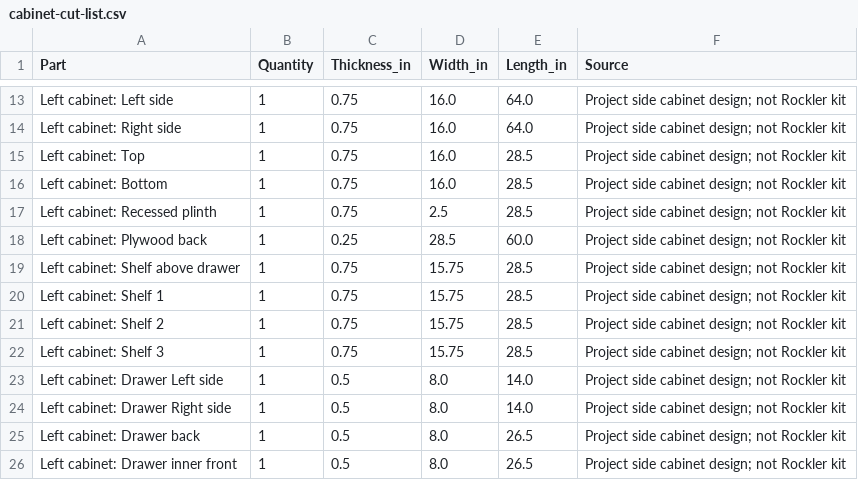
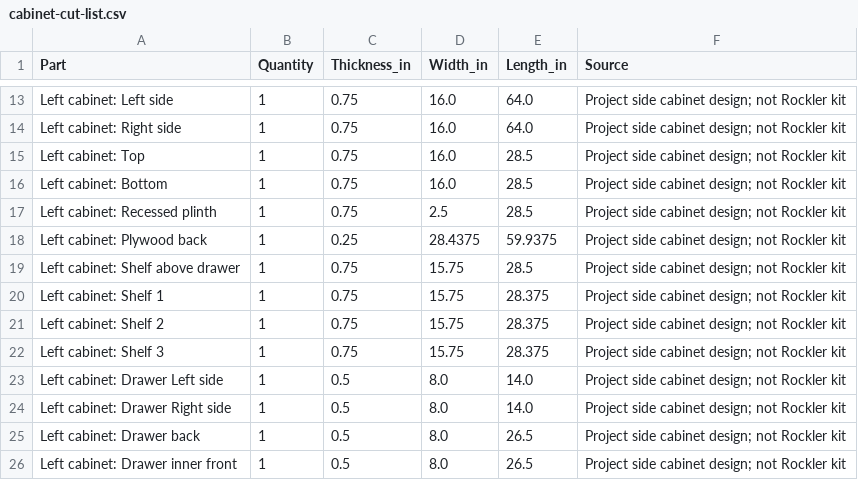
Before and after one commit to seanperkins/ashleys-bed, a CSV file: output/cabinet-cut-list.csv, drawn as a sheet; only a part is shown, gaps mark what is left out.

```diff
--- a/output/cabinet-cut-list.csv
+++ b/output/cabinet-cut-list.csv
@@ -17,7 +17,7 @@ Left cabinet: Bottom,1,0.75,16.0,28.5,Project side cabinet design; not Rockler k
 Left cabinet: Recessed plinth,1,0.75,2.5,28.5,Project side cabinet design; not Rockler kit
-Left cabinet: Plywood back,1,0.25,28.5,60.0,Project side cabinet design; not Rockler kit
+Left cabinet: Plywood back,1,0.25,28.4375,59.9375,Project side cabinet design; not Rockler kit
 Left cabinet: Shelf above drawer,1,0.75,15.75,28.5,Project side cabinet design; not Rockler kit
-Left cabinet: Shelf 1,1,0.75,15.75,28.5,Project side cabinet design; not Rockler kit
-Left cabinet: Shelf 2,1,0.75,15.75,28.5,Project side cabinet design; not Rockler kit
-Left cabinet: Shelf 3,1,0.75,15.75,28.5,Project side cabinet design; not Rockler kit
+Left cabinet: Shelf 1,1,0.75,15.75,28.375,Project side cabinet design; not Rockler kit
+Left cabinet: Shelf 2,1,0.75,15.75,28.375,Project side cabinet design; not Rockler kit
+Left cabinet: Shelf 3,1,0.75,15.75,28.375,Project side cabinet design; not Rockler kit
 Left cabinet: Drawer Left side,1,0.5,8.0,14.0,Project side cabinet design; not Rockler kit
```
Also changed, not shown: output/bill-of-materials.csv, output/plywood-by-project.csv, 47 other files.
